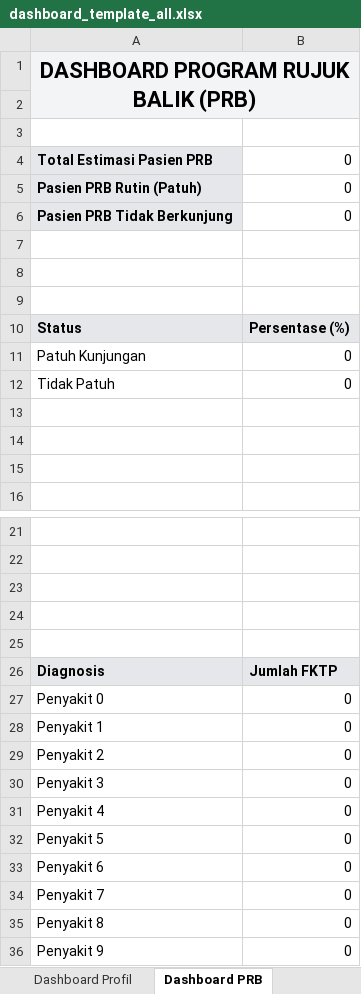
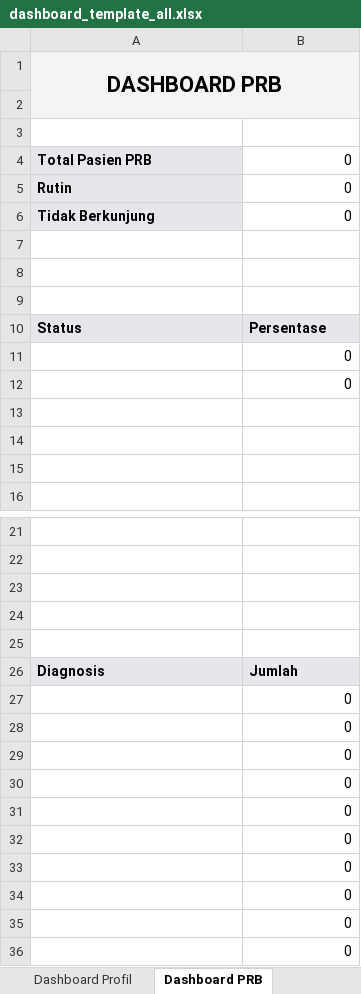
Before and after one commit to Riki171415/surveyKLP, an Excel workbook: public/templates/dashboard_template_all.xlsx, sheet Dashboard PRB, drawn as a sheet; only a part is shown, gaps mark what is left out; values as stored, in another font and other column widths than the file's, no borders; charts and pictures not drawn; the diff names each change by its address in the sheet, - before the commit and + after, or states it on an @@ line.

```diff
--- a/public/templates/dashboard_template_all.xlsx (sheet Dashboard PRB)
+++ b/public/templates/dashboard_template_all.xlsx (sheet Dashboard PRB)
-A1: DASHBOARD PROGRAM RUJUK BALIK (PRB)
+A1: DASHBOARD PRB
-A4: Total Estimasi Pasien PRB
+A4: Total Pasien PRB
-A5: Pasien PRB Rutin (Patuh)
+A5: Rutin
-A6: Pasien PRB Tidak Berkunjung
+A6: Tidak Berkunjung
-B10: Persentase (%)
+B10: Persentase
-A11: Patuh Kunjungan
+A11: (empty)
-A12: Tidak Patuh
+A12: (empty)
-B26: Jumlah FKTP
+B26: Jumlah
-A27: Penyakit 0
+A27: (empty)
-A28: Penyakit 1
+A28: (empty)
-A29: Penyakit 2
+A29: (empty)
-A30: Penyakit 3
+A30: (empty)
-A31: Penyakit 4
+A31: (empty)
-A32: Penyakit 5
+A32: (empty)
-A33: Penyakit 6
+A33: (empty)
-A34: Penyakit 7
+A34: (empty)
-A35: Penyakit 8
+A35: (empty)
-A36: Penyakit 9
+A36: (empty)
```
Also changed, not shown: sheet Dashboard Profil, sheet Dashboard Sp.KKLP, sheet Dashboard Non-Optimal, sheet Dashboard Paliatif, sheet Dashboard Home Care, sheet Dashboard Monitoring PRB, 1 more sheet, other sheet tabs, charts or pictures, 2 other files.
